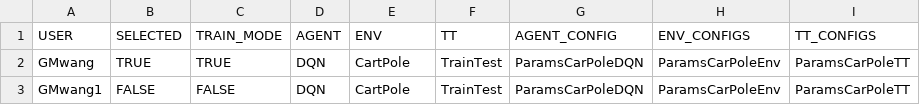
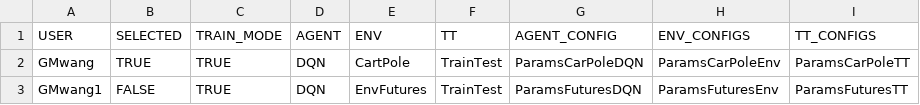
Before and after one commit to GMwang550146647/DRL, a TSV file: AppConfigs/AppConfigs.tsv, drawn as a sheet.

Commit message:
Update FuturesEnv!!!

```diff
--- a/AppConfigs/AppConfigs.tsv
+++ b/AppConfigs/AppConfigs.tsv
@@ -2,2 +2,2 @@ USER	SELECTED	TRAIN_MODE	AGENT	ENV	TT	AGENT_CONFIG	ENV_CONFIGS	TT_CONFIGS
 GMwang	TRUE	TRUE	DQN	CartPole	TrainTest	ParamsCarPoleDQN	ParamsCarPoleEnv	ParamsCarPoleTT
-GMwang1	FALSE	FALSE	DQN	CartPole	TrainTest	ParamsCarPoleDQN	ParamsCarPoleEnv	ParamsCarPoleTT
+GMwang1	FALSE	TRUE	DQN	EnvFutures	TrainTest	ParamsFuturesDQN	ParamsFuturesEnv	ParamsFuturesTT
```
Also changed, not shown: 11 other files.
